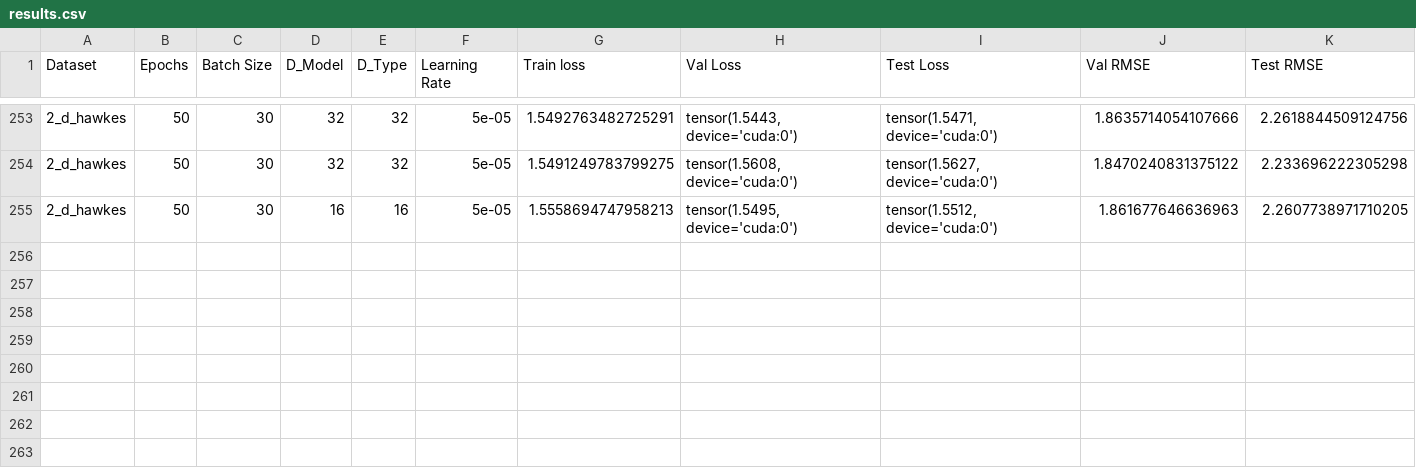
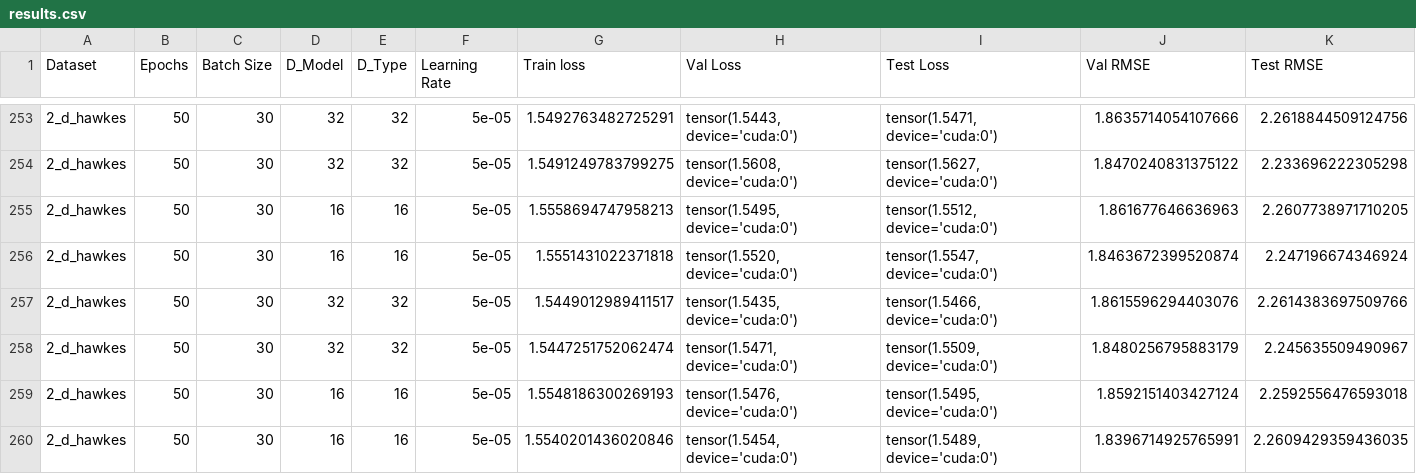
Before and after one commit to yamacisik/gated_kernel_tpp, a CSV file: results.csv, drawn as a sheet; only a part is shown, gaps mark what is left out; rows hold the shown columns only; the diff names each change by its address in the sheet, - before the commit and + after, or states it on an @@ line.

```diff
--- a/results.csv
+++ b/results.csv
+row 256: 2_d_hawkes | 50 | 30 | 16 | 16 | 5e-05 | 1.5551431022371818 | tensor(1.5520, device='cuda:0') | tensor(1.5547, device='cuda:0') | 1.8463672399520874 | 2.247196674346924
+row 257: 2_d_hawkes | 50 | 30 | 32 | 32 | 5e-05 | 1.5449012989411517 | tensor(1.5435, device='cuda:0') | tensor(1.5466, device='cuda:0') | 1.8615596294403076 | 2.2614383697509766
+row 258: 2_d_hawkes | 50 | 30 | 32 | 32 | 5e-05 | 1.5447251752062474 | tensor(1.5471, device='cuda:0') | tensor(1.5509, device='cuda:0') | 1.8480256795883179 | 2.245635509490967
+row 259: 2_d_hawkes | 50 | 30 | 16 | 16 | 5e-05 | 1.5548186300269193 | tensor(1.5476, device='cuda:0') | tensor(1.5495, device='cuda:0') | 1.8592151403427124 | 2.2592556476593018
+row 260: 2_d_hawkes | 50 | 30 | 16 | 16 | 5e-05 | 1.5540201436020846 | tensor(1.5454, device='cuda:0') | tensor(1.5489, device='cuda:0') | 1.8396714925765991 | 2.2609429359436035
```
Also changed, not shown: learned_params.csv.
